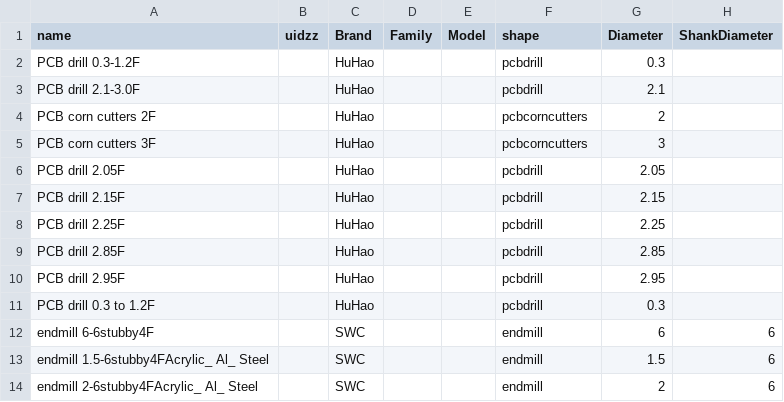
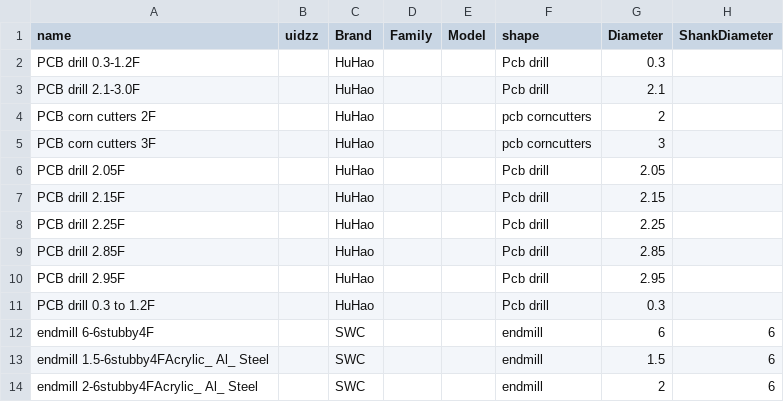
Before and after one commit to spanner888/CamScripts, a CSV file: cutting_tool_data/cuttingtools1.csv, drawn as a sheet; only a part is shown; the diff names each change by its address in the sheet, - before the commit and + after, or states it on an @@ line.

```diff
--- a/cutting_tool_data/cuttingtools1.csv
+++ b/cutting_tool_data/cuttingtools1.csv
-F2:F3 (shape): pcbdrill
+F2:F3 (shape): Pcb drill
-F4:F5 (shape): pcbcorncutters
+F4:F5 (shape): pcb corncutters
-F6:F11 (shape): pcbdrill
+F6:F11 (shape): Pcb drill
```
Also changed, not shown: 2 other files.
